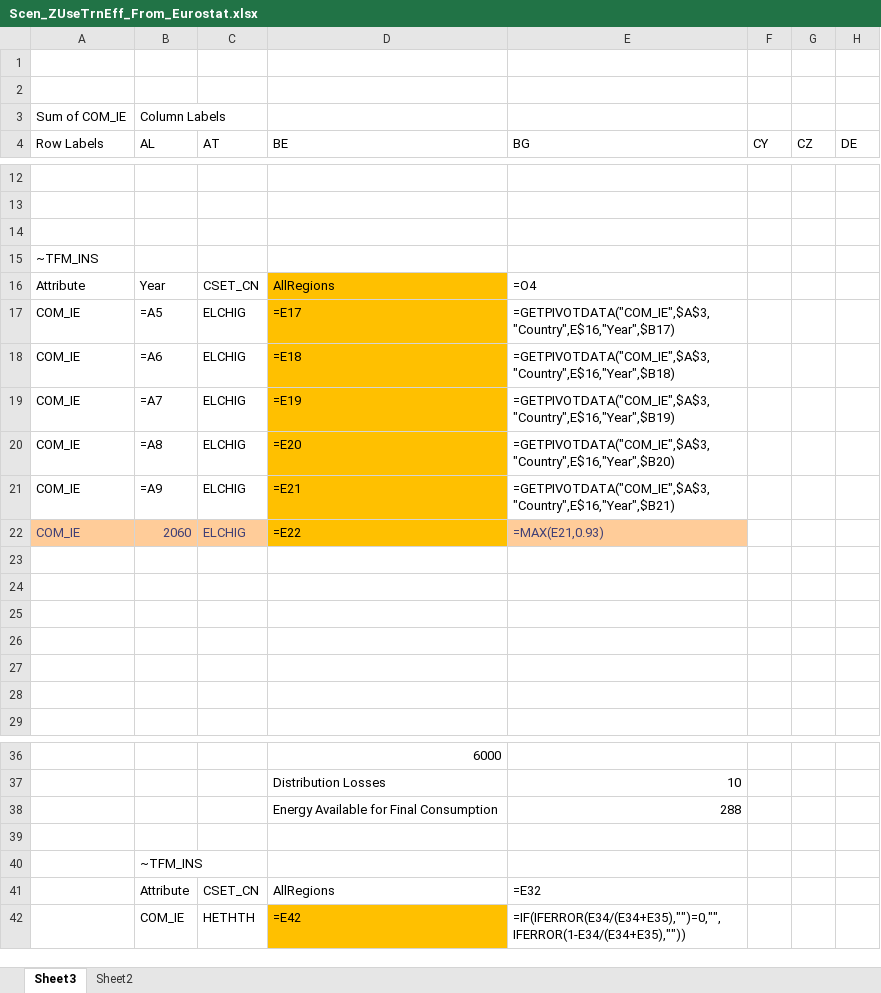
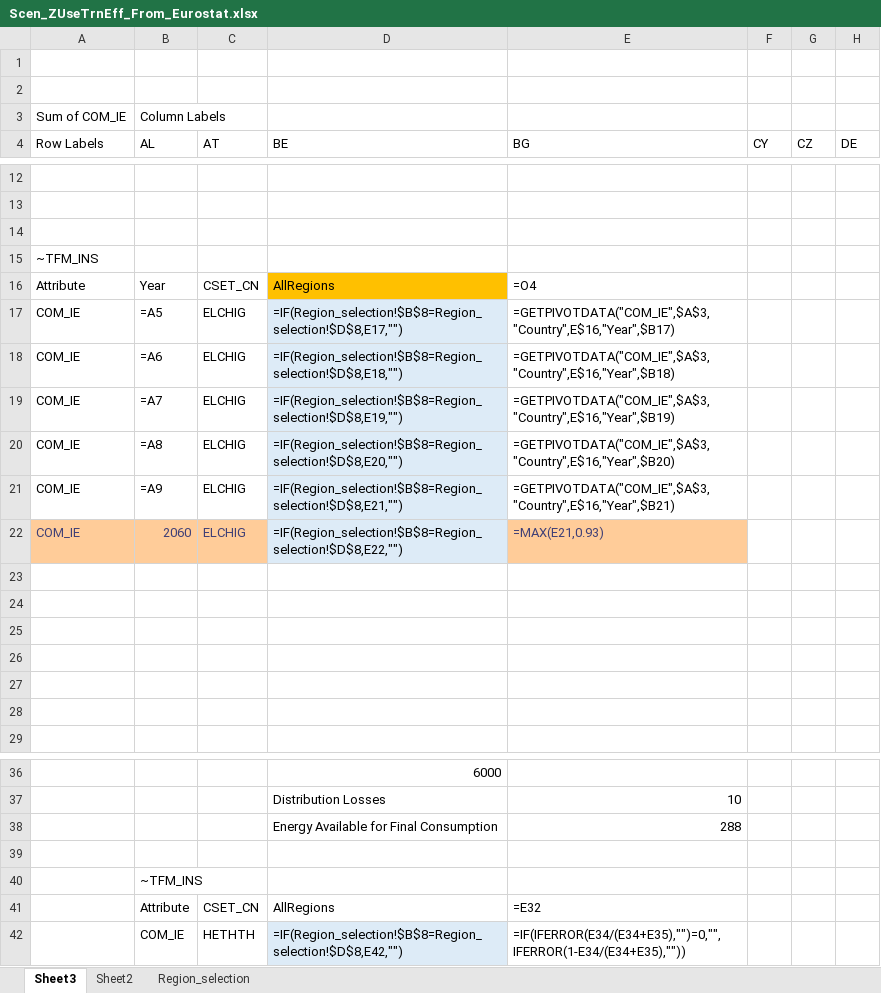
Before and after one commit to Padam-Adhikari/TIMES_FIN_REG, an Excel workbook: Reg-FINTIMES/SuppXLS/Scen_ZUseTrnEff_From_Eurostat.xlsx, sheet Sheet3, drawn as a sheet; only a part is shown, gaps mark what is left out; values as stored, in another font and other column widths than the file's, no borders; formulas are shown in place of their values; the diff names each change by its address in the sheet, - before the commit and + after, or states it on an @@ line.

```diff
--- a/Reg-FINTIMES/SuppXLS/Scen_ZUseTrnEff_From_Eurostat.xlsx (sheet Sheet3)
+++ b/Reg-FINTIMES/SuppXLS/Scen_ZUseTrnEff_From_Eurostat.xlsx (sheet Sheet3)
+sheet tab: Region_selection
-D17 (BE): =E17
+D17 (BE): =IF(Region_selection!$B$8=Region_selection!$D$8,E17,"")
-D17:D22 fill: #FFC000
+D17:D22 fill: #DDEBF7
-D18 (BE): =E18
+D18 (BE): =IF(Region_selection!$B$8=Region_selection!$D$8,E18,"")
-D19 (BE): =E19
+D19 (BE): =IF(Region_selection!$B$8=Region_selection!$D$8,E19,"")
-D20 (BE): =E20
+D20 (BE): =IF(Region_selection!$B$8=Region_selection!$D$8,E20,"")
-D21 (BE): =E21
+D21 (BE): =IF(Region_selection!$B$8=Region_selection!$D$8,E21,"")
-D22 (BE): =E22
+D22 (BE): =IF(Region_selection!$B$8=Region_selection!$D$8,E22,"")
-D42 (BE): =E42
+D42 (BE): =IF(Region_selection!$B$8=Region_selection!$D$8,E42,"")
-D42 fill: #FFC000
+D42 fill: #DDEBF7
```
Also changed, not shown: Reg-FINTIMES/SuppXLS/Scen_ZUESR.xlsx, 14 other files.
